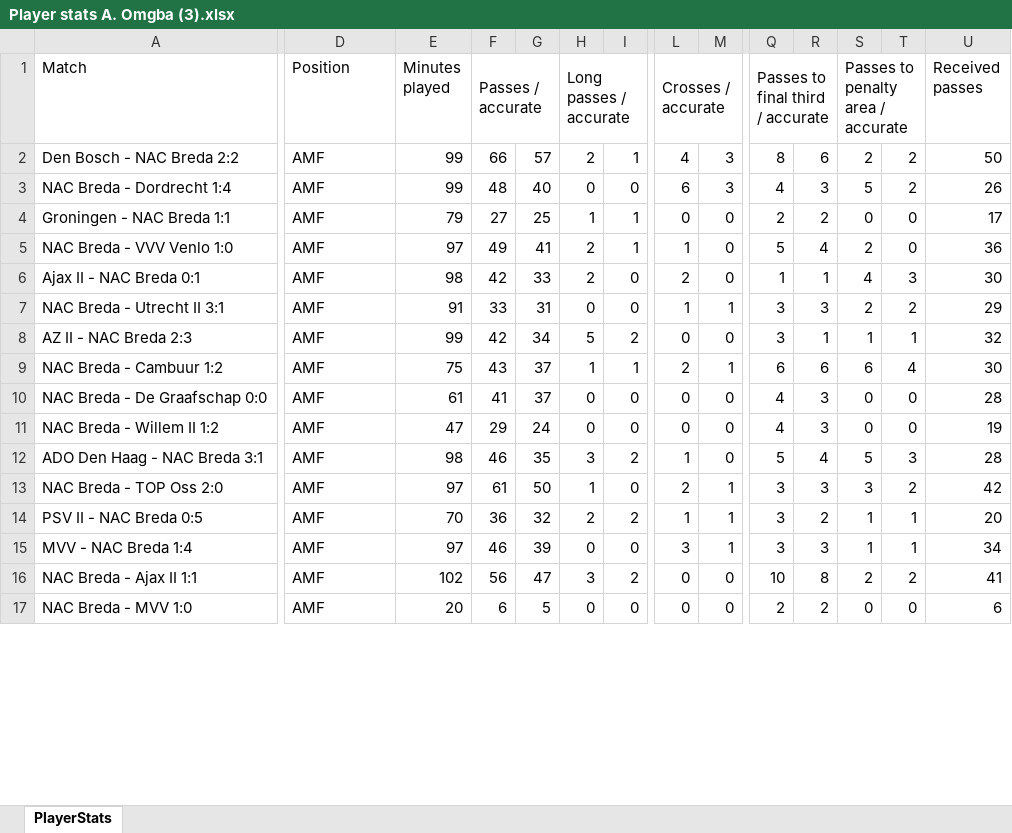
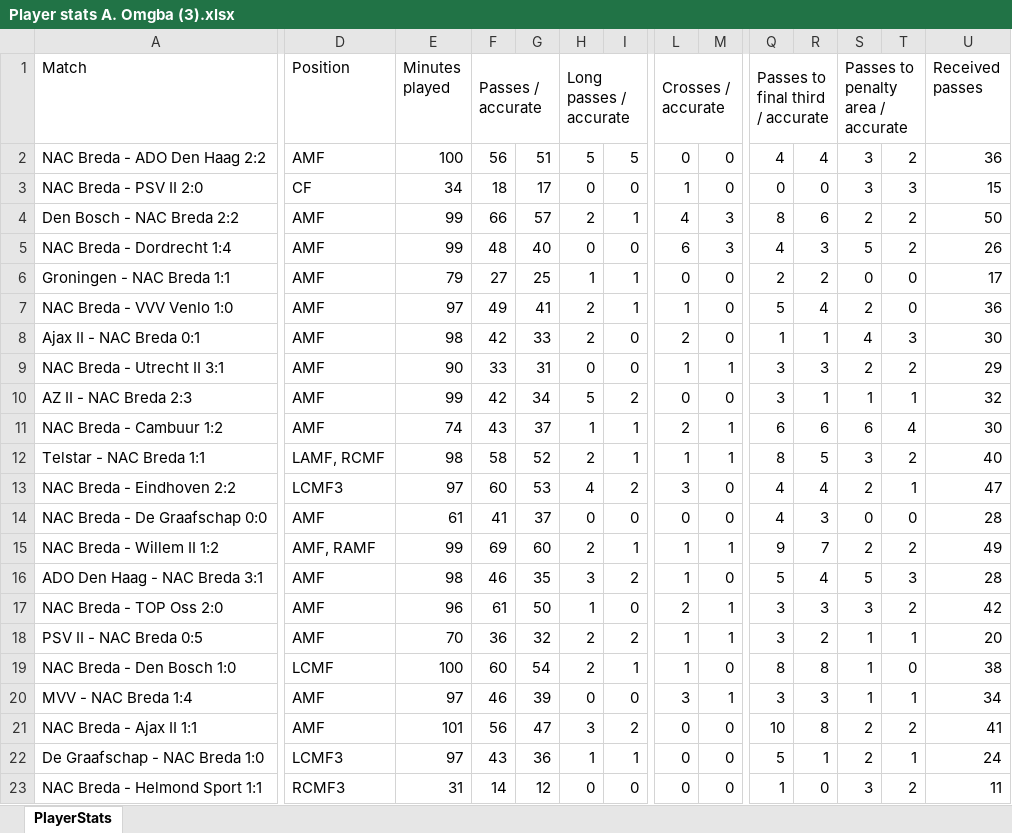
Before and after one commit to BigR-2000/Radar, an Excel workbook: Player stats A. Omgba (3).xlsx, sheet PlayerStats, drawn as a sheet; only a part is shown, gaps mark what is left out; values as stored, in another font and other column widths than the file's, no borders; removed rows and columns are numbered as before the commit, all else as after; rows hold the shown columns only; the diff covers the shown part only; the diff names each change by its address in the sheet, - before the commit and + after, or states it on an @@ line.

```diff
--- a/Player stats A. Omgba (3).xlsx (sheet PlayerStats)
+++ b/Player stats A. Omgba (3).xlsx (sheet PlayerStats)
+row 2: NAC Breda - ADO Den Haag 2:2 | AMF | 100 | 56 | 51 | 5 | 5 | 0 | 0 | 4 | 4 | 3 | 2 | 36
+row 3: NAC Breda - PSV II 2:0 | CF | 34 | 18 | 17 | 0 | 0 | 1 | 0 | 0 | 0 | 3 | 3 | 15
-E9 (Minutes played): 91
+E9 (Minutes played): 90
-E11 (Minutes played): 75
+E11 (Minutes played): 74
+row 12: Telstar - NAC Breda 1:1 | LAMF, RCMF | 98 | 58 | 52 | 2 | 1 | 1 | 1 | 8 | 5 | 3 | 2 | 40
+row 13: NAC Breda - Eindhoven 2:2 | LCMF3 | 97 | 60 | 53 | 4 | 2 | 3 | 0 | 4 | 4 | 2 | 1 | 47
-D15 (Position): AMF
+D15 (Position): AMF, RAMF
-E15 (Minutes played): 47
+E15 (Minutes played): 99
-F15 (Passes / accurate): 29
+F15 (Passes / accurate): 69
-G15: 24
+G15: 60
-H15 (Long passes / accurate): 0
+H15 (Long passes / accurate): 2
-I15: 0
+I15: 1
-L15 (Crosses / accurate): 0
+L15 (Crosses / accurate): 1
-M15: 0
+M15: 1
-Q15 (Passes to final third / accurate): 4
+Q15 (Passes to final third / accurate): 9
-R15: 3
+R15: 7
-S15: 0
+S15: 2
-T15: 0
+T15: 2
-U15 (Received passes): 19
+U15 (Received passes): 49
-E17 (Minutes played): 97
+E17 (Minutes played): 96
+row 19: NAC Breda - Den Bosch 1:0 | LCMF | 100 | 60 | 54 | 2 | 1 | 1 | 0 | 8 | 8 | 1 | 0 | 38
-E21 (Minutes played): 102
+E21 (Minutes played): 101
-row 17: NAC Breda - MVV 1:0 | AMF | 20 | 6 | 5 | 0 | 0 | 0 | 0 | 2 | 2 | 0 | 0 | 6
+row 22: De Graafschap - NAC Breda 1:0 | LCMF3 | 97 | 43 | 36 | 1 | 1 | 0 | 0 | 5 | 1 | 2 | 1 | 24
+row 23: NAC Breda - Helmond Sport 1:1 | RCMF3 | 31 | 14 | 12 | 0 | 0 | 0 | 0 | 1 | 0 | 3 | 2 | 11
```
Also changed, not shown: 1 removed row and 27 edited cells elsewhere in this sheet, Player stats A. Omgba (1).xlsx, Player stats A. Omgba (2).xlsx, 11 other files.
